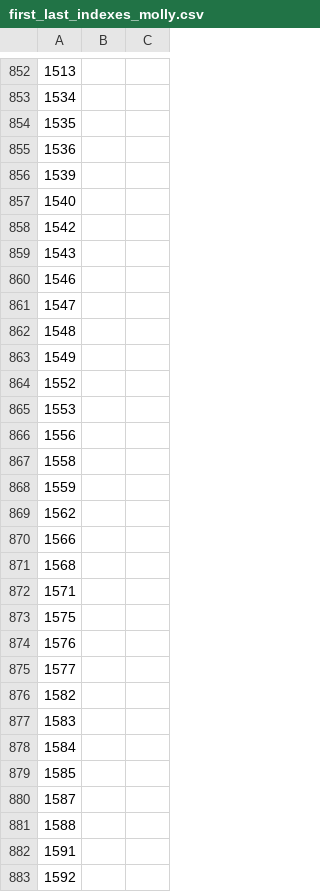
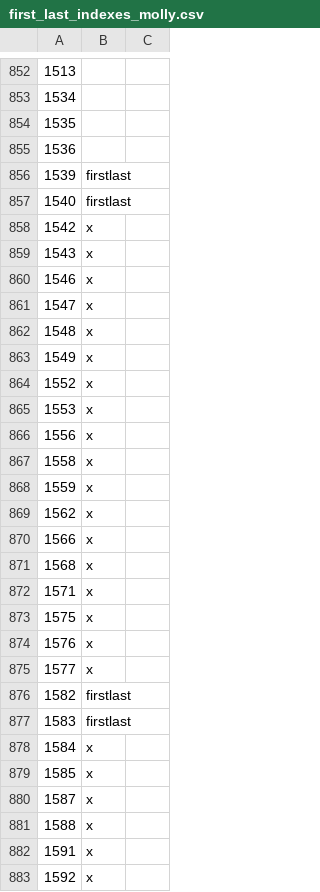
Before and after one commit to nuprl/substance-vs-style, a CSV file: for_edits/first_last_indexes_molly.csv, drawn as a sheet; only a part is shown, gaps mark what is left out; the diff covers the shown part only; the diff names each change by its address in the sheet, - before the commit and + after, or states it on an @@ line.

```diff
--- a/for_edits/first_last_indexes_molly.csv
+++ b/for_edits/first_last_indexes_molly.csv
-B856:B857: (empty)
+B856:B857: firstlast
-B858:B875: (empty)
+B858:B875: x
-B876:B877: (empty)
+B876:B877: firstlast
-B878:B883: (empty)
+B878:B883: x
```
Also changed, not shown: 117 edited cells elsewhere in this file, 1 other file.
